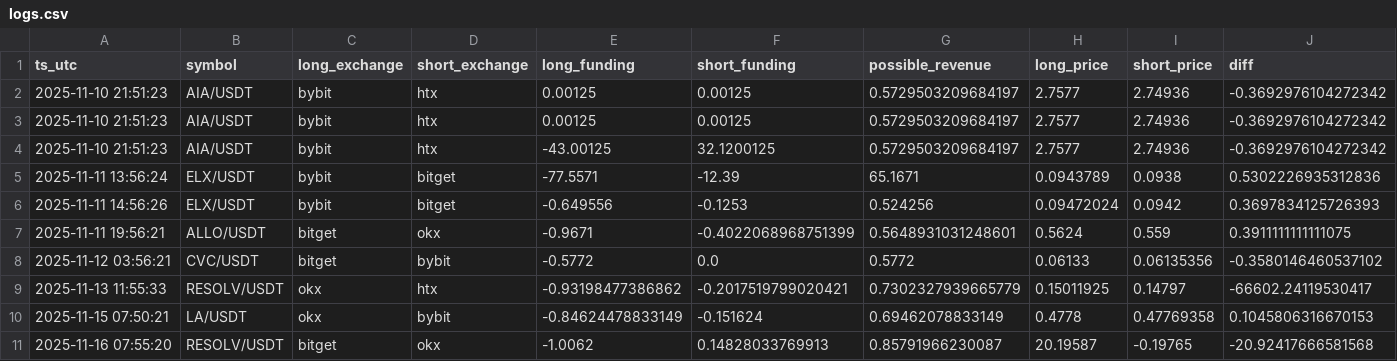
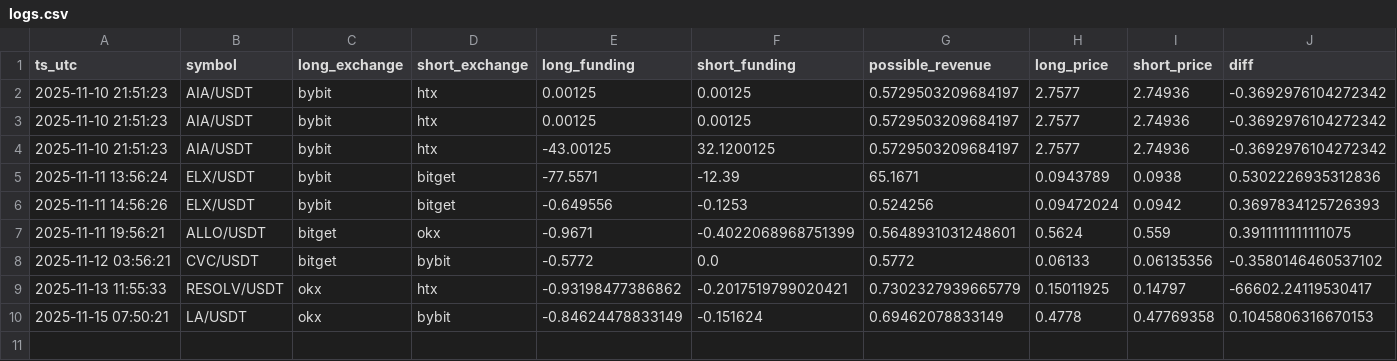
Before and after one commit to queeemowww/funfink, a CSV file: data/logs.csv, drawn as a sheet; only a part is shown; rows hold the shown columns only; the diff names each change by its address in the sheet, - before the commit and + after, or states it on an @@ line.

```diff
--- a/data/logs.csv
+++ b/data/logs.csv
-row 11: 2025-11-16 07:55:20 | RESOLV/USDT | bitget | okx | -1.0062 | 0.14828033769913 | 0.85791966230087 | 20.19587 | -0.19765 | -20.92417666581568
```
Also changed, not shown: 2 other files.
